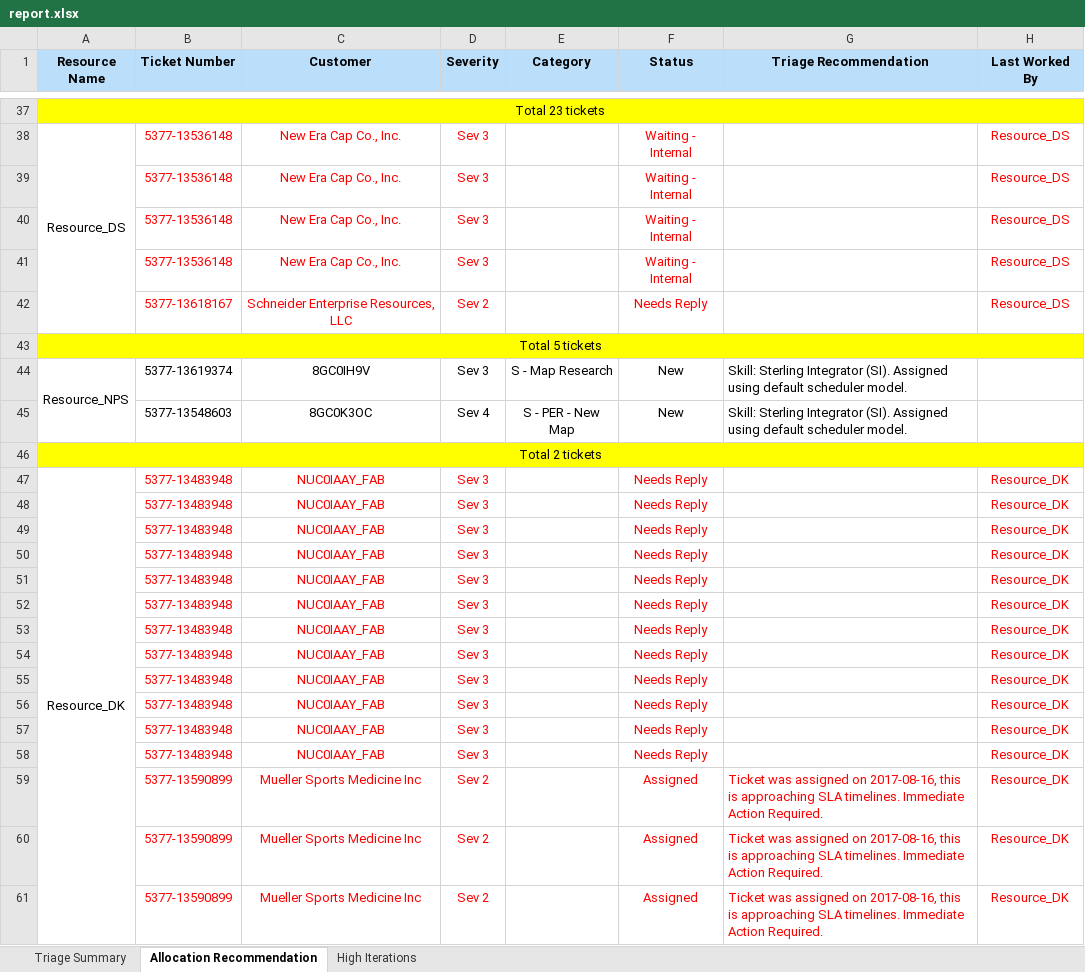
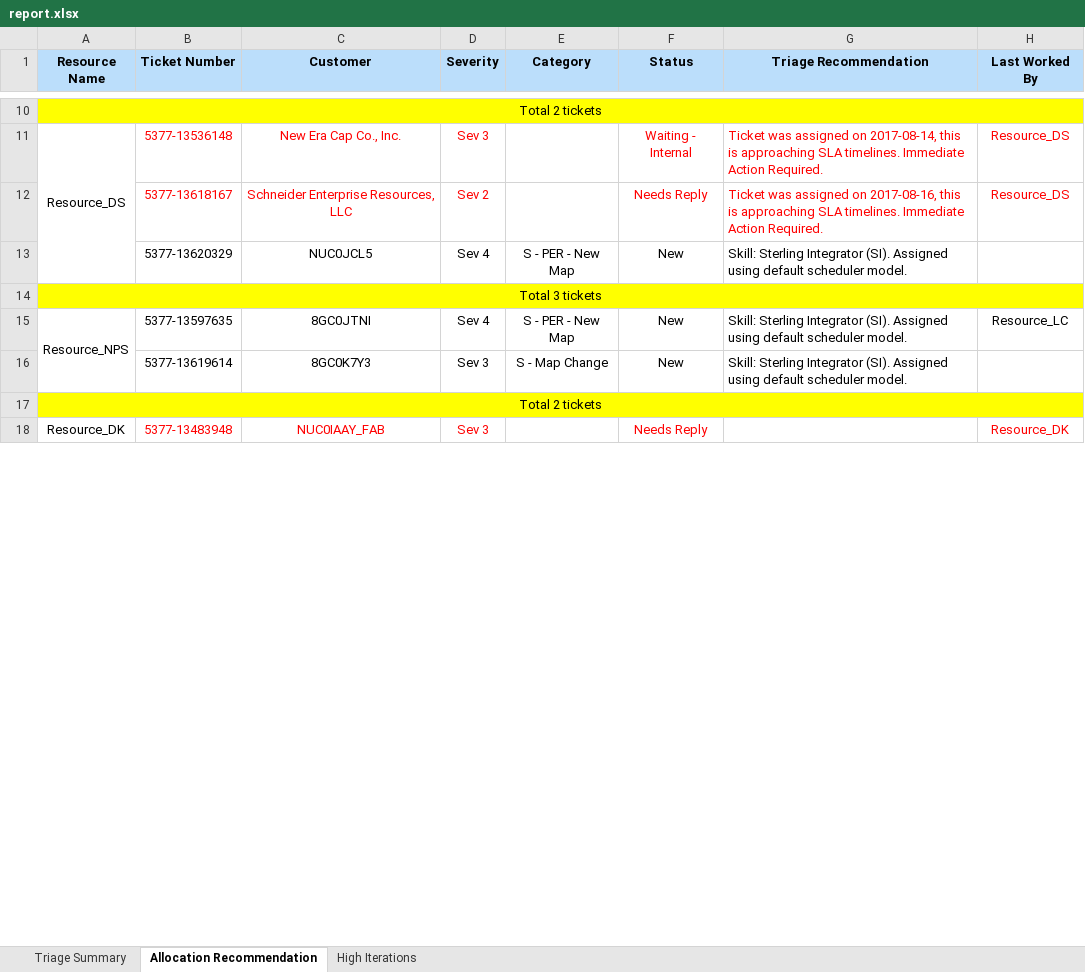
Before and after one commit to arjun23496/Smart-Triager, an Excel workbook: triager/report/report.xlsx, sheet Allocation Recommendation, drawn as a sheet; only a part is shown, gaps mark what is left out; values as stored, in another font and other column widths than the file's, no borders; removed rows and columns are numbered as before the commit, all else as after; the diff covers the shown part only; the diff names each change by its address in the sheet, - before the commit and + after, or states it on an @@ line.

Commit message:
Bug_Fix - Backlog duplicate ticket issue

```diff
--- a/triager/report/report.xlsx (sheet Allocation Recommendation)
+++ b/triager/report/report.xlsx (sheet Allocation Recommendation)
-A10 (Resource Name): Total 23 tickets
+A10 (Resource Name): Total 2 tickets
-G11 (Triage Recommendation): (empty)
+G11 (Triage Recommendation): Ticket was assigned on 2017-08-14, this is approaching SLA timelines. Immediate Action Required.
-row 39:  | 5377-13536148 | New Era Cap Co., Inc. | Sev 3 |  | Waiting - Internal |  | Resource_DS
-row 40:  | 5377-13536148 | New Era Cap Co., Inc. | Sev 3 |  | Waiting - Internal |  | Resource_DS
-row 41:  | 5377-13536148 | New Era Cap Co., Inc. | Sev 3 |  | Waiting - Internal |  | Resource_DS
-G12 (Triage Recommendation): (empty)
+G12 (Triage Recommendation): Ticket was assigned on 2017-08-16, this is approaching SLA timelines. Immediate Action Required.
-row 43: Total 5 tickets
@@ row 202 moved to row 13: 5377-13620329 @@
@@ row 84 moved to row 14: Total 3 tickets @@
-B15 (Ticket Number): 5377-13619374
+B15 (Ticket Number): 5377-13597635
-C15 (Customer): 8GC0IH9V
+C15 (Customer): 8GC0JTNI
-D15 (Severity): Sev 3
+D15 (Severity): Sev 4
-E15 (Category): S - Map Research
+E15 (Category): S - PER - New Map
-H15 (Last Worked By): (empty)
+H15 (Last Worked By): Resource_LC
-B16 (Ticket Number): 5377-13548603
+B16 (Ticket Number): 5377-13619614
-C16 (Customer): 8GC0K3OC
+C16 (Customer): 8GC0K7Y3
-D16 (Severity): Sev 4
+D16 (Severity): Sev 3
-E16 (Category): S - PER - New Map
+E16 (Category): S - Map Change
-row 48:  | 5377-13483948 | NUC0IAAY_FAB | Sev 3 |  | Needs Reply |  | Resource_DK
-row 49:  | 5377-13483948 | NUC0IAAY_FAB | Sev 3 |  | Needs Reply |  | Resource_DK
-row 50:  | 5377-13483948 | NUC0IAAY_FAB | Sev 3 |  | Needs Reply |  | Resource_DK
-row 51:  | 5377-13483948 | NUC0IAAY_FAB | Sev 3 |  | Needs Reply |  | Resource_DK
-row 52:  | 5377-13483948 | NUC0IAAY_FAB | Sev 3 |  | Needs Reply |  | Resource_DK
-row 53:  | 5377-13483948 | NUC0IAAY_FAB | Sev 3 |  | Needs Reply |  | Resource_DK
-row 54:  | 5377-13483948 | NUC0IAAY_FAB | Sev 3 |  | Needs Reply |  | Resource_DK
-row 55:  | 5377-13483948 | NUC0IAAY_FAB | Sev 3 |  | Needs Reply |  | Resource_DK
-row 56:  | 5377-13483948 | NUC0IAAY_FAB | Sev 3 |  | Needs Reply |  | Resource_DK
-row 57:  | 5377-13483948 | NUC0IAAY_FAB | Sev 3 |  | Needs Reply |  | Resource_DK
-row 58:  | 5377-13483948 | NUC0IAAY_FAB | Sev 3 |  | Needs Reply |  | Resource_DK
-row 59:  | 5377-13590899 | Mueller Sports Medicine Inc | Sev 2 |  | Assigned | Ticket was assigned on 2017-08-16, this is approaching SLA timelines. Immediate Action Required. | Resource_DK
-row 60:  | 5377-13590899 | Mueller Sports Medicine Inc | Sev 2 |  | Assigned | Ticket was assigned on 2017-08-16, this is approaching SLA timelines. Immediate Action Required. | Resource_DK
-row 61:  | 5377-13590899 | Mueller Sports Medicine Inc | Sev 2 |  | Assigned | Ticket was assigned on 2017-08-16, this is approaching SLA timelines. Immediate Action Required. | Resource_DK
```
Also changed, not shown: 20 added rows, 170 removed rows, 13 moved rows, 60 edited cells and merged cells elsewhere in this sheet, sheet Triage Summary, sheet High Iterations, 7 other files.
